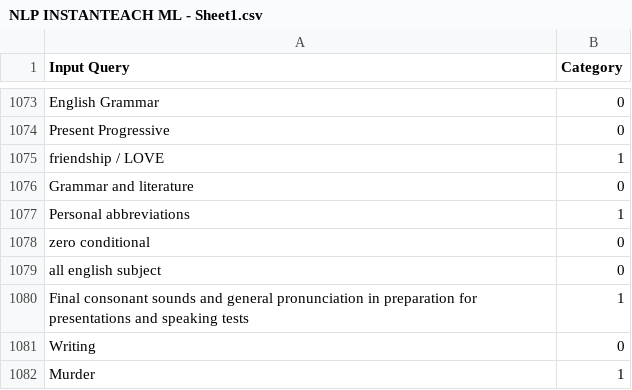
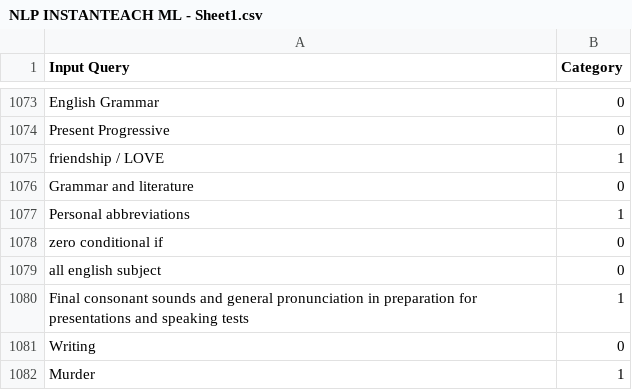
Before and after one commit to Conrad-WS/Customer-Queries-Classification-NLP, a CSV file: NLP INSTANTEACH ML - Sheet1.csv, drawn as a sheet; only a part is shown, gaps mark what is left out.

Commit message:
Update NLP INSTANTEACH ML - Sheet1.csv

```diff
--- a/NLP INSTANTEACH ML - Sheet1.csv
+++ b/NLP INSTANTEACH ML - Sheet1.csv
@@ -1114,3 +1114,3 @@ Grammar and literature,0
 Personal abbreviations,1
-zero conditional,0
+zero conditional if,0
 all english subject,0
```
